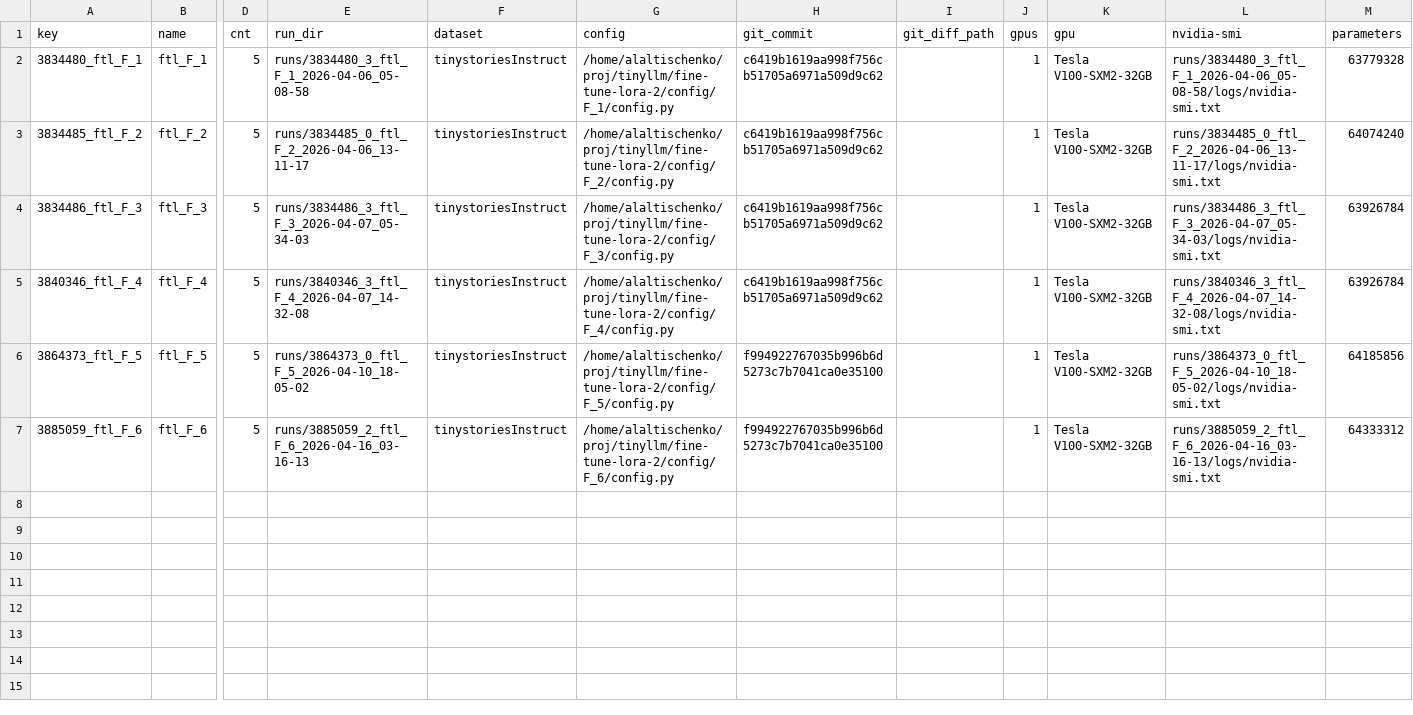
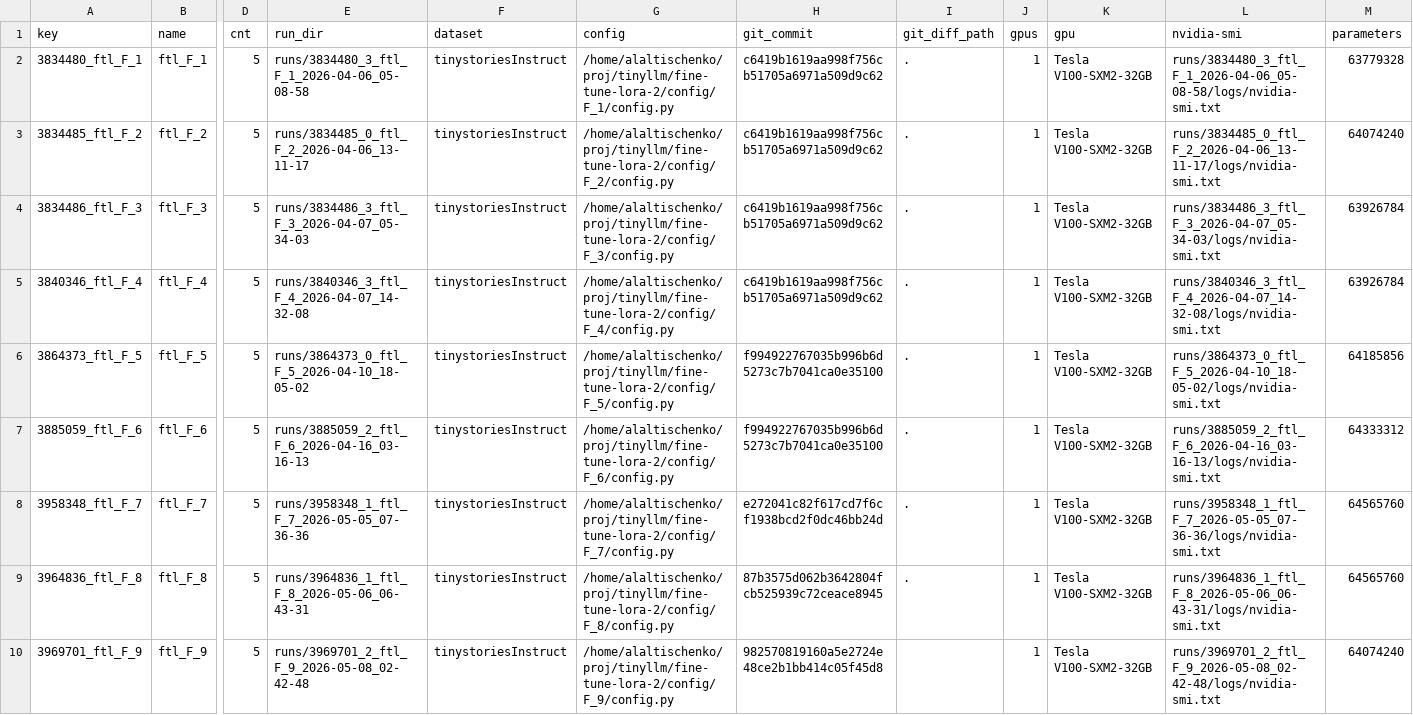
Before and after one commit to gdifer12/research_program_fcs, a CSV file: fine-tune-lora-2/res/summary_ftl.csv, drawn as a sheet; only a part is shown, gaps mark what is left out; rows hold the shown columns only; the diff names each change by its address in the sheet, - before the commit and + after, or states it on an @@ line.

Commit message:
add qLoRA data

```diff
--- a/fine-tune-lora-2/res/summary_ftl.csv
+++ b/fine-tune-lora-2/res/summary_ftl.csv
-I2:I7 (git_diff_path): (empty)
+I2:I7 (git_diff_path): .
+row 8: 3958348_ftl_F_7 | ftl_F_7 | 5 | runs/3958348_1_ftl_F_7_2026-05-05_07-36-36 | tinystoriesInstruct | /home/alaltischenko/proj/tinyllm/fine-tune-lora-2/config/F_7/config.py | e272041c82f617cd7f6cf1938bcd2f0dc46bb24d | . | 1 | Tesla V100-SXM2-32GB | runs/3958348_1_ftl_F_7_2026-05-05_07-36-36/logs/nvidia-smi.txt | 64565760
+row 9: 3964836_ftl_F_8 | ftl_F_8 | 5 | runs/3964836_1_ftl_F_8_2026-05-06_06-43-31 | tinystoriesInstruct | /home/alaltischenko/proj/tinyllm/fine-tune-lora-2/config/F_8/config.py | 87b3575d062b3642804fcb525939c72ceace8945 | . | 1 | Tesla V100-SXM2-32GB | runs/3964836_1_ftl_F_8_2026-05-06_06-43-31/logs/nvidia-smi.txt | 64565760
+row 10: 3969701_ftl_F_9 | ftl_F_9 | 5 | runs/3969701_2_ftl_F_9_2026-05-08_02-42-48 | tinystoriesInstruct | /home/alaltischenko/proj/tinyllm/fine-tune-lora-2/config/F_9/config.py | 982570819160a5e2724e48ce2b1bb414c05f45d8 |  | 1 | Tesla V100-SXM2-32GB | runs/3969701_2_ftl_F_9_2026-05-08_02-42-48/logs/nvidia-smi.txt | 64074240
```
Also changed, not shown: fine-tune-lora-2/res/summary_ftl_significant.csv, 2 other files.
